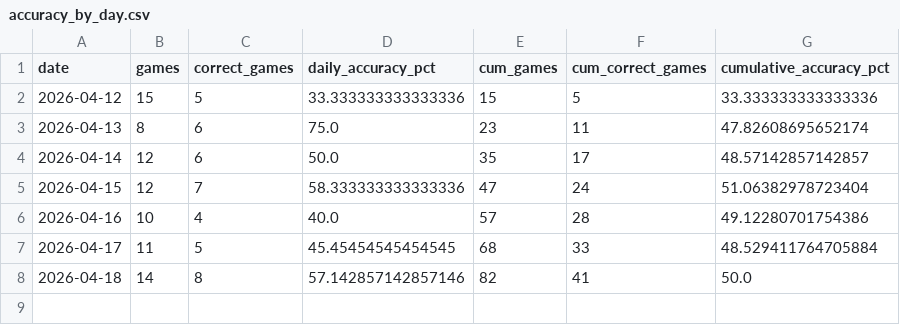
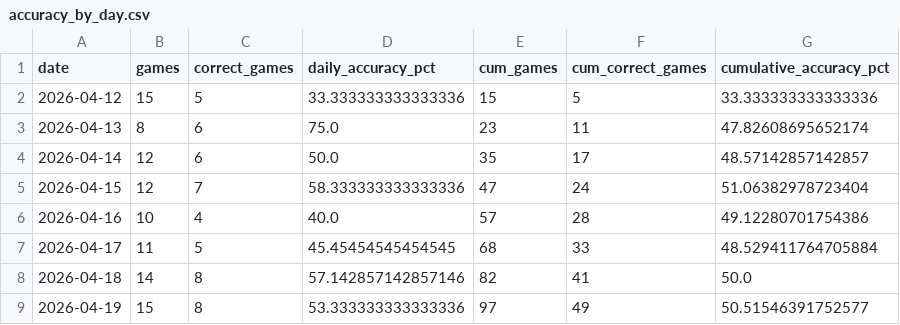
Before and after one commit to nholzmey/BoatBoat-Website, a CSV file: mlb/accuracy_by_day.csv, drawn as a sheet; the diff names each change by its address in the sheet, - before the commit and + after, or states it on an @@ line.

```diff
--- a/mlb/accuracy_by_day.csv
+++ b/mlb/accuracy_by_day.csv
+row 9: 2026-04-19 | 15 | 8 | 53.333333333333336 | 97 | 49 | 50.51546391752577
```
Also changed, not shown: 2 other files.
